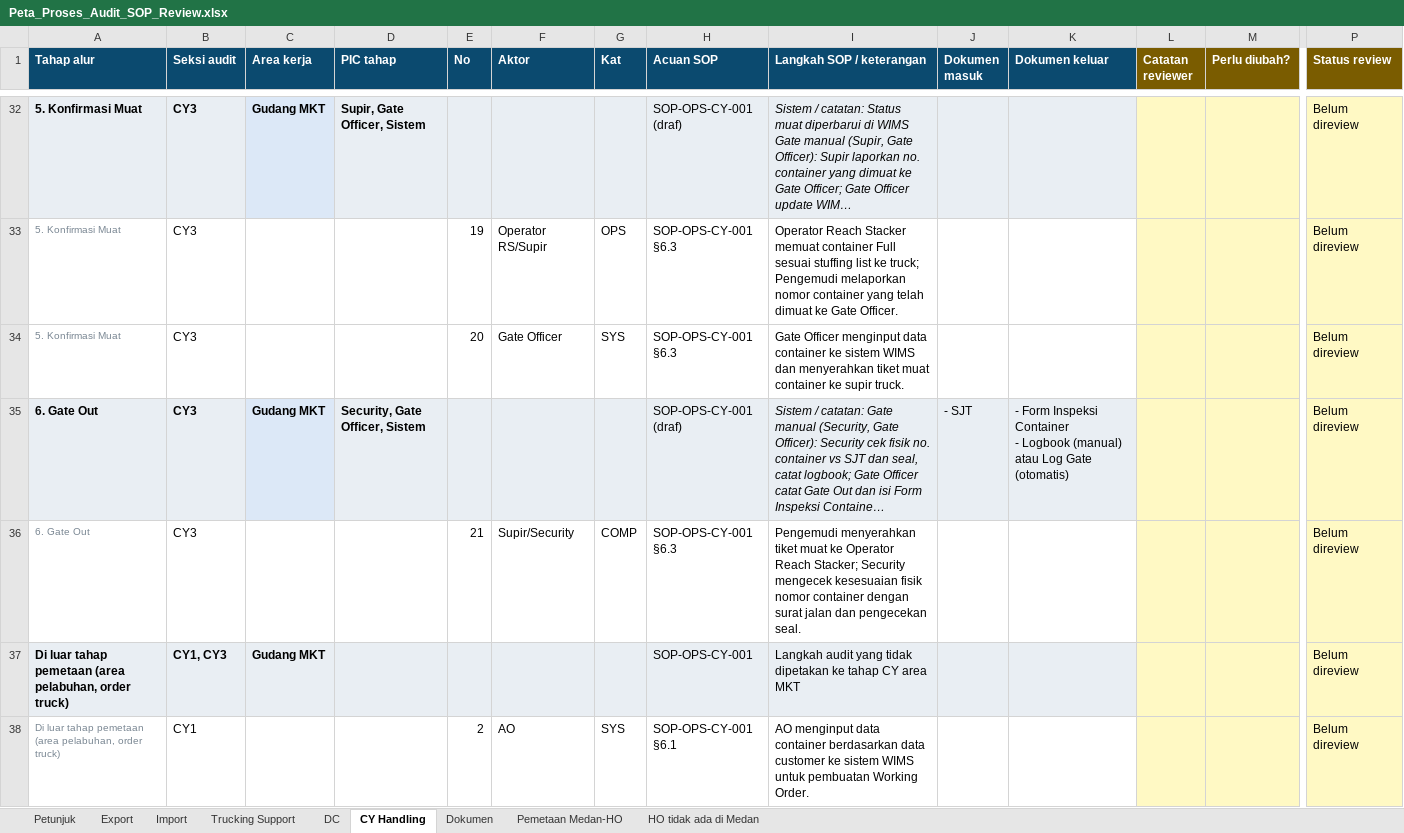
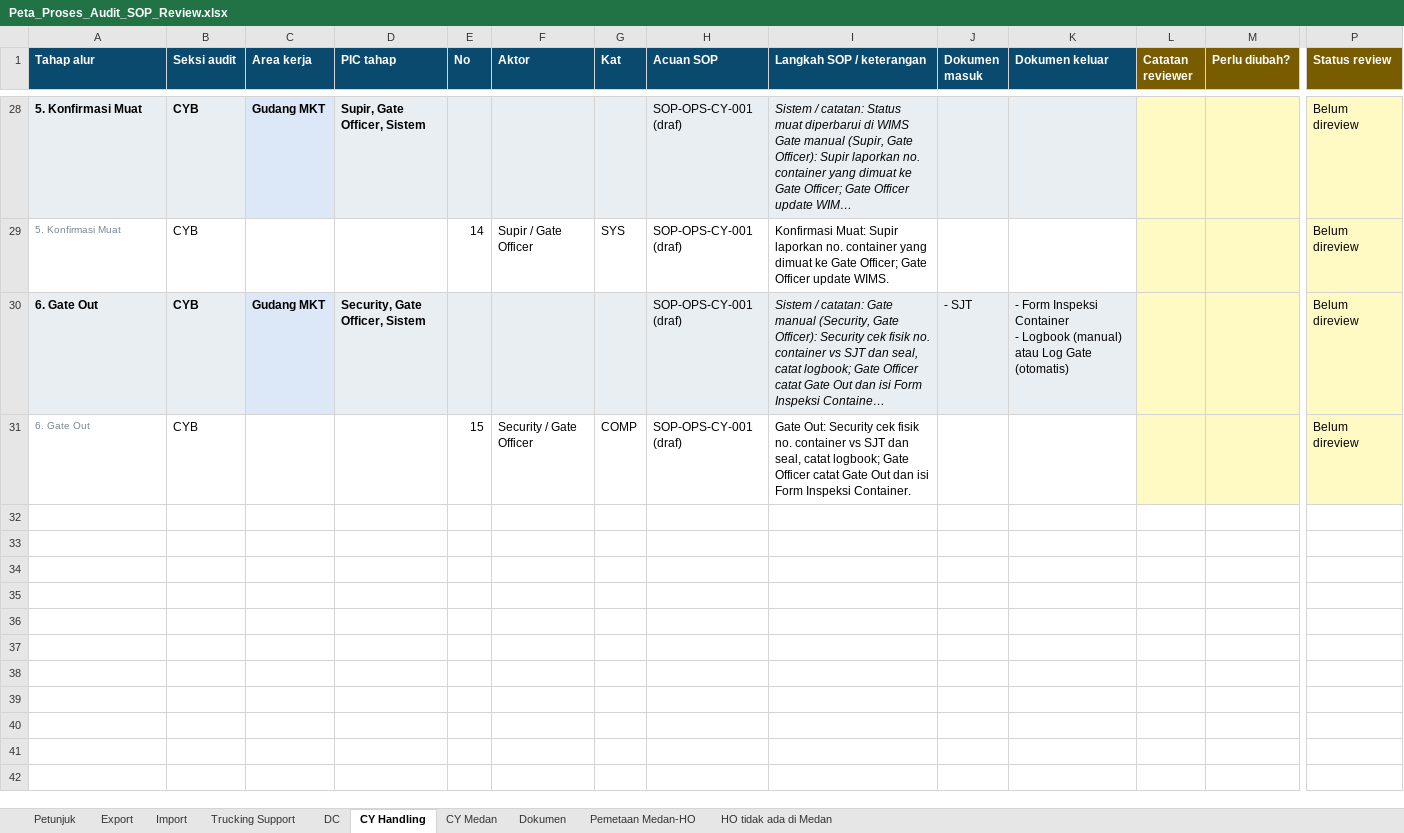
Before and after one commit to rzlfauzan/Warehouse-Operation, an Excel workbook: dist/Peta_Proses_Audit_SOP_Review.xlsx, sheet CY Handling, drawn as a sheet; only a part is shown, gaps mark what is left out; long unchanged cells end in …; values as stored, in another font and other column widths than the file's, no borders; charts and pictures not drawn; removed rows and columns are numbered as before the commit, all else as after; rows hold the shown columns only; the diff covers the shown part only; the diff names each change by its address in the sheet, - before the commit and + after, or states it on an @@ line.

```diff
--- a/dist/Peta_Proses_Audit_SOP_Review.xlsx (sheet CY Handling)
+++ b/dist/Peta_Proses_Audit_SOP_Review.xlsx (sheet CY Handling)
+sheet tab: CY Medan
-B28 (Seksi audit): CY3
+B28 (Seksi audit): CYB
-row 33: 5. Konfirmasi Muat | CY3 |  |  | 19 | Operator RS/Supir | OPS | SOP-OPS-CY-001 §6.3 | Operator Reach Stacker memuat container Full sesuai stuffing list ke truck; Pengemudi melaporkan nomor container yang telah dimuat ke Gate Officer. |  |  |  |  | Belum direview
-B29:B31 (Seksi audit): CY3
+B29:B31 (Seksi audit): CYB
-E29 (No): 20
+E29 (No): 14
-F29 (Aktor): Gate Officer
+F29 (Aktor): Supir / Gate Officer
-H29 (Acuan SOP): SOP-OPS-CY-001 §6.3
+H29 (Acuan SOP): SOP-OPS-CY-001 (draf)
-I29 (Langkah SOP / keterangan): Gate Officer menginput data container ke sistem WIMS dan menyerahkan tiket muat container ke supir truck.
+I29 (Langkah SOP / keterangan): Konfirmasi Muat: Supir laporkan no. container yang dimuat ke Gate Officer; Gate Officer update WIMS.
-E31 (No): 21
+E31 (No): 15
-F31 (Aktor): Supir/Security
+F31 (Aktor): Security / Gate Officer
-H31 (Acuan SOP): SOP-OPS-CY-001 §6.3
+H31 (Acuan SOP): SOP-OPS-CY-001 (draf)
-I31 (Langkah SOP / keterangan): Pengemudi menyerahkan tiket muat ke Operator Reach Stacker; Security mengecek kesesuaian fisik nomor container dengan surat jalan dan pengecekan seal.
+I31 (Langkah SOP / keterangan): Gate Out: Security cek fisik no. container vs SJT dan seal, catat logbook; Gate Officer catat Gate Out dan isi Form Inspeksi Container.
-row 37: Di luar tahap pemetaan (area pelabuhan, order truck) | CY1, CY3 | Gudang MKT |  |  |  |  | SOP-OPS-CY-001 | Langkah audit yang tidak dipetakan ke tahap CY area MKT |  |  |  |  | Belum direview
-row 38: Di luar tahap pemetaan (area pelabuhan, order truck) | CY1 |  |  | 2 | AO | SYS | SOP-OPS-CY-001 §6.1 | AO menginput data container berdasarkan data customer ke sistem WIMS untuk pembuatan Working Order. |  |  |  |  | Belum direview
```
Also changed, not shown: 3 added rows, 14 removed rows and 60 edited cells elsewhere in this sheet, sheet Petunjuk, formulas that keep their value, charts or pictures, 1 other file.
